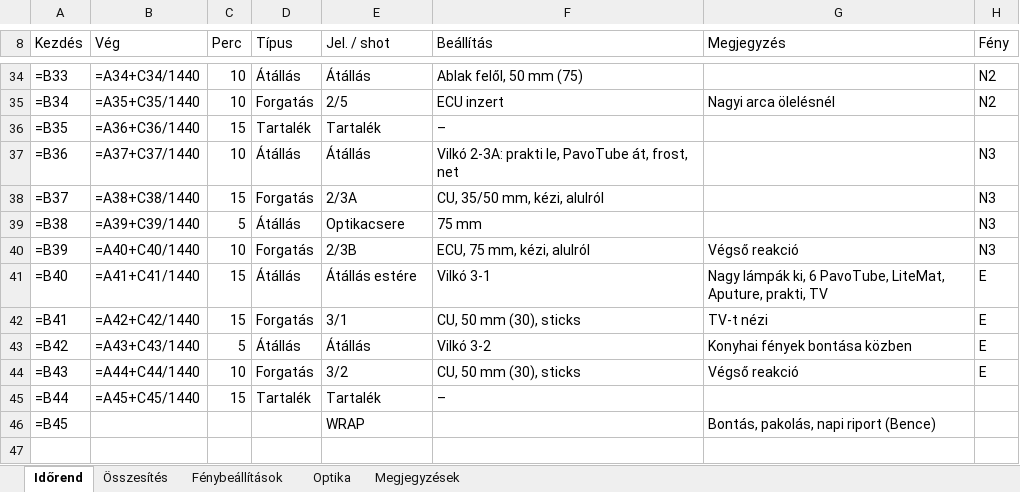
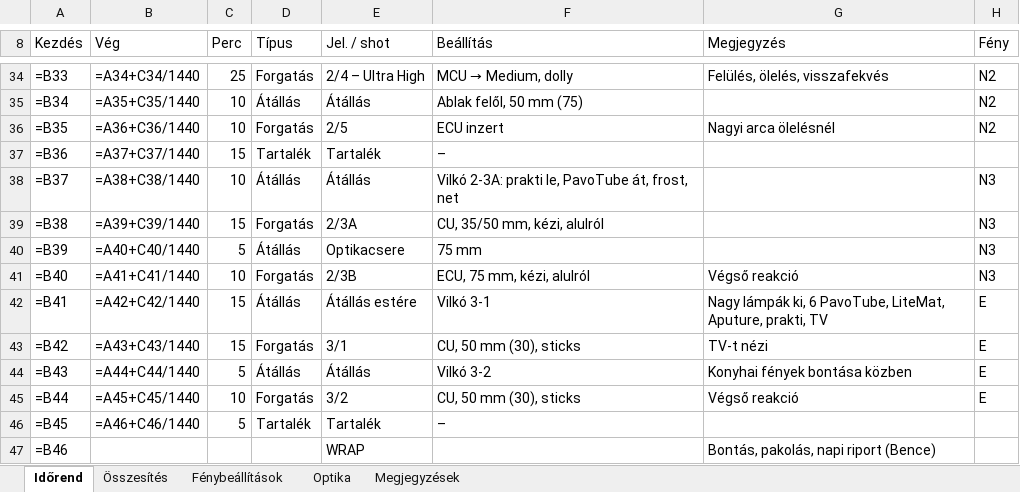
Before and after one commit to xdkoky/ANDRIS--LLOYD, an Excel workbook: diszpo/Kapaszkodni_utemterv_2026-11-12.xlsx, sheet Időrend, drawn as a sheet; only a part is shown, gaps mark what is left out; values as stored, in another font and other column widths than the file's, no cell formats; formulas without a stored value are shown as written; conditional formats not drawn; addresses are those after the commit; the diff covers the shown part only; the diff names each change by its address in the sheet, - before the commit and + after, or states it on an @@ line.

```diff
--- a/diszpo/Kapaszkodni_utemterv_2026-11-12.xlsx (sheet Időrend)
+++ b/diszpo/Kapaszkodni_utemterv_2026-11-12.xlsx (sheet Időrend)
-C34 (Perc): 10
+C34 (Perc): 25
-D34 (Típus): Átállás
+D34 (Típus): Forgatás
-E34 (Jel. / shot): Átállás
+E34 (Jel. / shot): 2/4 – Ultra High
@@ F34 (Beállítás): Ablak felől, 50 mm (75) → MCU → Medium, dolly @@
-G34 (Megjegyzés): (empty)
+G34 (Megjegyzés): Felülés, ölelés, visszafekvés
-D35 (Típus): Forgatás
+D35 (Típus): Átállás
-E35 (Jel. / shot): 2/5
+E35 (Jel. / shot): Átállás
-F35 (Beállítás): ECU inzert
+F35 (Beállítás): Ablak felől, 50 mm (75)
-G35 (Megjegyzés): Nagyi arca ölelésnél
+G35 (Megjegyzés): (empty)
+row 36: =B35 | =A36+C36/1440 | 10 | Forgatás | 2/5 | ECU inzert | Nagyi arca ölelésnél | N2
-A37 (Kezdés): =B35
+A37 (Kezdés): =B36
-B37 (Vég): =A36+C36/1440
+B37 (Vég): =A37+C37/1440
-A38 (Kezdés): =B36
+A38 (Kezdés): =B37
-B38 (Vég): =A37+C37/1440
+B38 (Vég): =A38+C38/1440
-A39 (Kezdés): =B37
+A39 (Kezdés): =B38
-B39 (Vég): =A38+C38/1440
+B39 (Vég): =A39+C39/1440
-A40 (Kezdés): =B38
+A40 (Kezdés): =B39
-B40 (Vég): =A39+C39/1440
+B40 (Vég): =A40+C40/1440
-A41 (Kezdés): =B39
+A41 (Kezdés): =B40
-B41 (Vég): =A40+C40/1440
+B41 (Vég): =A41+C41/1440
-A42 (Kezdés): =B40
+A42 (Kezdés): =B41
-B42 (Vég): =A41+C41/1440
+B42 (Vég): =A42+C42/1440
-A43 (Kezdés): =B41
+A43 (Kezdés): =B42
-B43 (Vég): =A42+C42/1440
+B43 (Vég): =A43+C43/1440
-A44 (Kezdés): =B42
+A44 (Kezdés): =B43
-B44 (Vég): =A43+C43/1440
+B44 (Vég): =A44+C44/1440
-A45 (Kezdés): =B43
+A45 (Kezdés): =B44
-B45 (Vég): =A44+C44/1440
+B45 (Vég): =A45+C45/1440
-A46 (Kezdés): =B44
+A46 (Kezdés): =B45
-B46 (Vég): =A45+C45/1440
+B46 (Vég): =A46+C46/1440
-C46 (Perc): 15
+C46 (Perc): 5
-A47 (Kezdés): =B45
+A47 (Kezdés): =B46
```
Also changed, not shown: 61 edited cells elsewhere in this sheet, sheet Fénybeállítások, sheet Összesítés, sheet Megjegyzések, cell formats, 6 other files.
